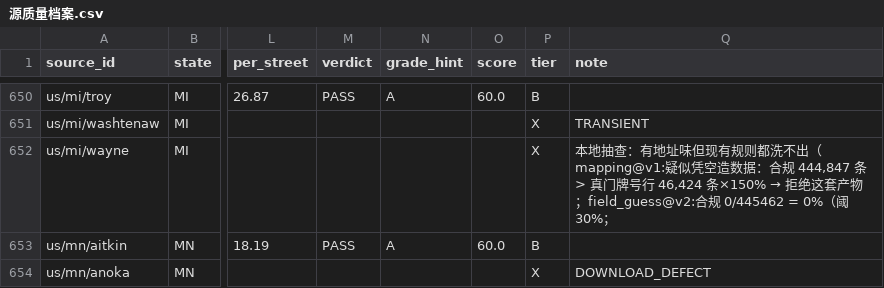
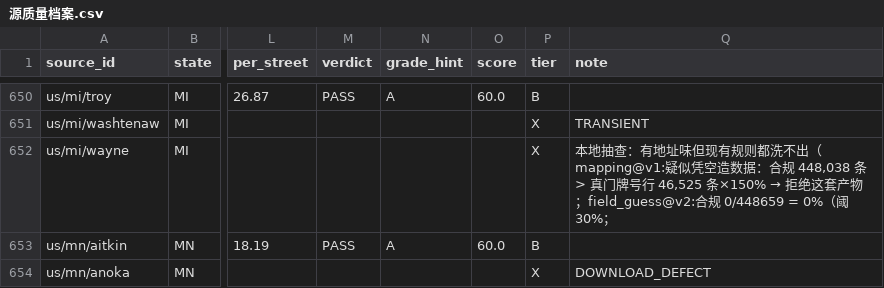
Before and after one commit to ip9988001/World-Map-Data, a CSV file: data/源质量档案.csv, drawn as a sheet; only a part is shown, gaps mark what is left out; the diff names each change by its address in the sheet, - before the commit and + after, or states it on an @@ line.

```diff
--- a/data/源质量档案.csv
+++ b/data/源质量档案.csv
@@ Q652 (note): …：合规 444,847 条 > 真门牌号行 46,424 条×150% → 拒绝这套产物；field_guess@v2:合规 0/445462 = 0%（阈… → …：合规 448,038 条 > 真门牌号行 46,525 条×150% → 拒绝这套产物；field_guess@v2:合规 0/448659 = 0%（阈… @@
```
Also changed, not shown: progress/台账.csv, 2 other files.
